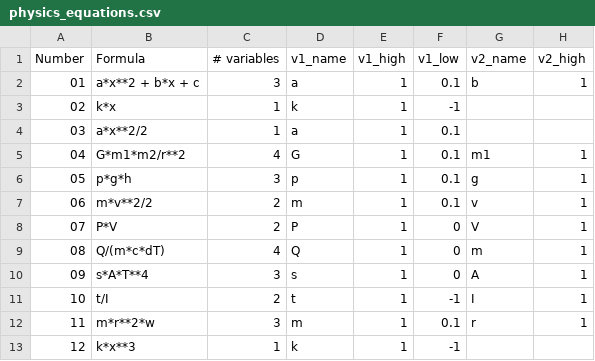
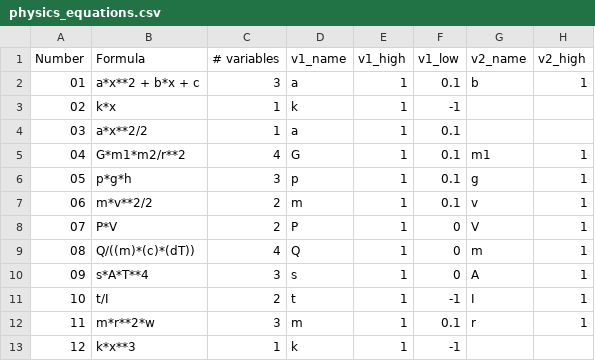
Before and after one commit to ctsai64/FeynmanEquations, a CSV file: physics_equations.csv, drawn as a sheet; only a part is shown; the diff names each change by its address in the sheet, - before the commit and + after, or states it on an @@ line.

```diff
--- a/physics_equations.csv
+++ b/physics_equations.csv
-B9 (Formula): Q/(m*c*dT)
+B9 (Formula): Q/((m)*(c)*(dT))
```
Also changed, not shown: 1 other file.
